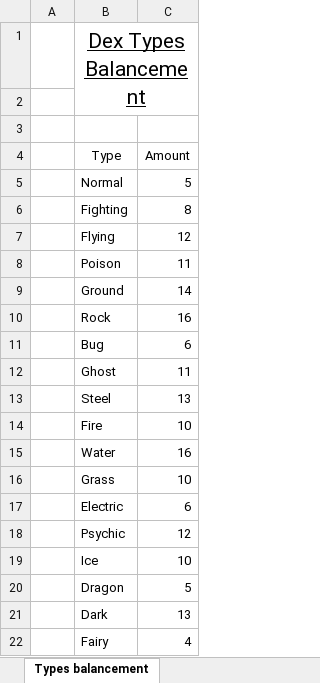
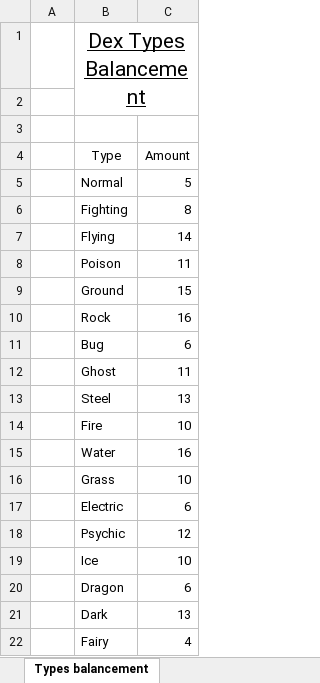
Before and after one commit to Benitex/Pokemon-Burning-Scales, an Excel workbook: Docs/Encounter locations.xlsx, sheet Types balancement, drawn as a sheet; values as stored, in another font and other column widths than the file's, no borders; charts and pictures and table styles not drawn; the diff names each change by its address in the sheet, - before the commit and + after, or states it on an @@ line.

```diff
--- a/Docs/Encounter locations.xlsx (sheet Types balancement)
+++ b/Docs/Encounter locations.xlsx (sheet Types balancement)
-C7 (Amount): 12
+C7 (Amount): 14
-C9 (Amount): 14
+C9 (Amount): 15
-C20 (Amount): 5
+C20 (Amount): 6
```
Also changed, not shown: sheet Encounter locations, charts or pictures, 22 other files.
